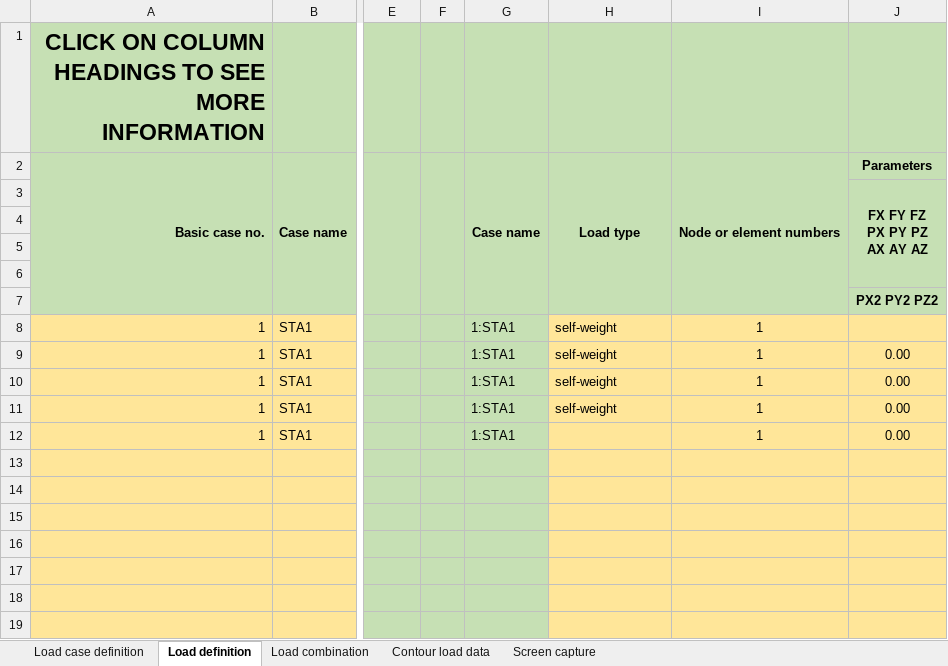
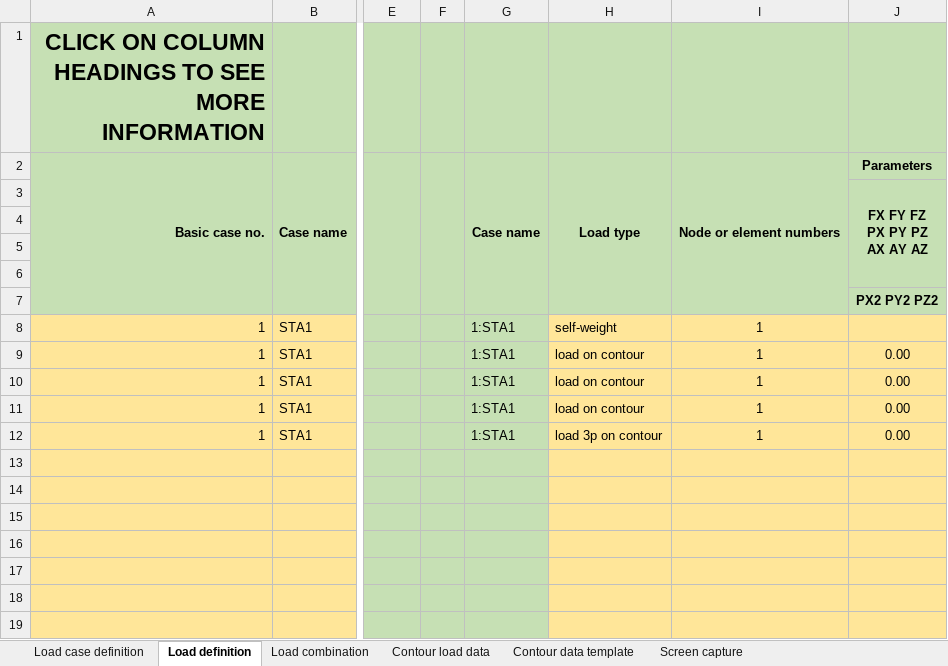
Before and after one commit to WT-MWO/pyMasterLoadsTool, an Excel workbook: pyMaster_loads_tool.xlsx, sheet Load definition, drawn as a sheet; only a part is shown, gaps mark what is left out; values as stored, in another font and other column widths than the file's, no borders; conditional formats not drawn; the diff names each change by its address in the sheet, - before the commit and + after, or states it on an @@ line.

```diff
--- a/pyMaster_loads_tool.xlsx (sheet Load definition)
+++ b/pyMaster_loads_tool.xlsx (sheet Load definition)
+sheet tab: Contour data template
-H9:H11: self-weight
+H9:H11: load on contour
-H12: (empty)
+H12: load 3p on contour
```
Also changed, not shown: sheet Contour load data, pyMaster_loads_tool - Copy.xlsx, 4 other files.
